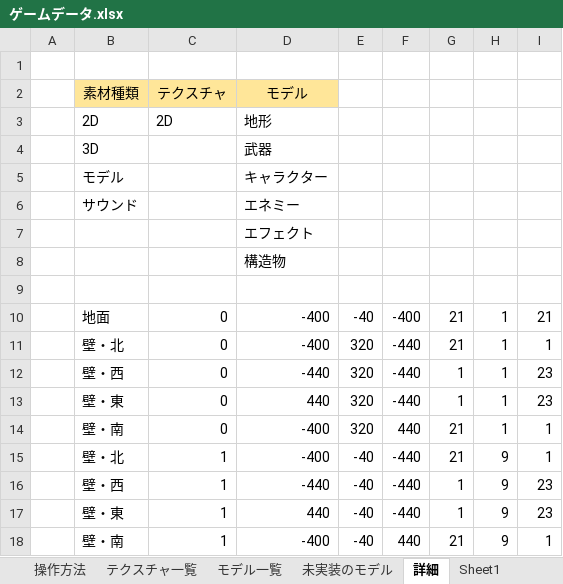
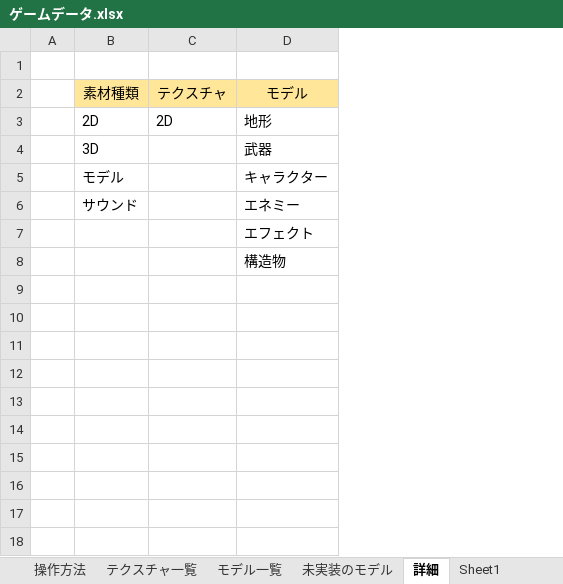
Before and after one commit to keisuke0211/pixel, an Excel workbook: data/ゲームデータ.xlsx, sheet 詳細, drawn as a sheet; values as stored, in another font and other column widths than the file's, no borders; the diff names each change by its address in the sheet, - before the commit and + after, or states it on an @@ line.

```diff
--- a/data/ゲームデータ.xlsx (sheet 詳細)
+++ b/data/ゲームデータ.xlsx (sheet 詳細)
-column E, empty
-column F, empty
-column G, empty
-column H, empty
-column I, empty
-row 9: (empty)
-row 10:  | 地面 | 0 | -400 | -40 | -400 | 21 | 1 | 21
-row 11:  | 壁・北 | 0 | -400 | 320 | -440 | 21 | 1 | 1
-row 12:  | 壁・西 | 0 | -440 | 320 | -440 | 1 | 1 | 23
-row 13:  | 壁・東 | 0 | 440 | 320 | -440 | 1 | 1 | 23
-row 14:  | 壁・南 | 0 | -400 | 320 | 440 | 21 | 1 | 1
-row 15:  | 壁・北 | 1 | -400 | -40 | -440 | 21 | 9 | 1
-row 16:  | 壁・西 | 1 | -440 | -40 | -440 | 1 | 9 | 23
-row 17:  | 壁・東 | 1 | 440 | -40 | -440 | 1 | 9 | 23
-row 18:  | 壁・南 | 1 | -400 | -40 | 440 | 21 | 9 | 1
```
Also changed, not shown: sheet モデル一覧, 17 other files.
